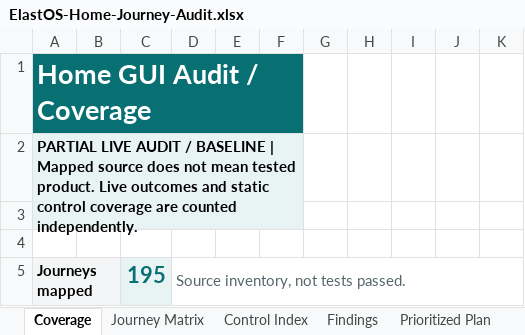
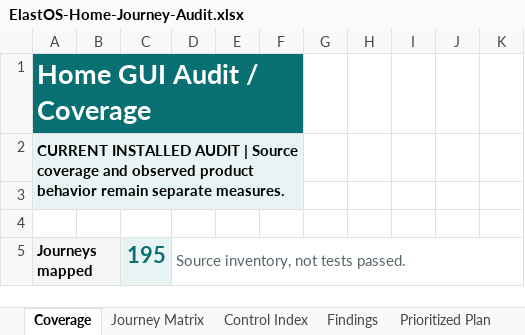
Before and after one commit to Elacity/elastos-runtime, an Excel workbook: docs/audits/ElastOS-Home-Journey-Audit.xlsx, sheet Coverage, drawn as a sheet; only a part is shown; values as stored, in another font and other column widths than the file's, no borders; table styles not drawn; the diff names each change by its address in the sheet, - before the commit and + after, or states it on an @@ line.

```diff
--- a/docs/audits/ElastOS-Home-Journey-Audit.xlsx (sheet Coverage)
+++ b/docs/audits/ElastOS-Home-Journey-Audit.xlsx (sheet Coverage)
-A2: PARTIAL LIVE AUDIT / BASELINE | Mapped source does not mean tested product. Live outcomes and static control coverage are counted independently.
+A2: CURRENT INSTALLED AUDIT | Source coverage and observed product behavior remain separate measures.
```
Also changed, not shown: sheet Read Me + Evidence, sheet Journey Matrix, sheet Findings, 3 other files.
